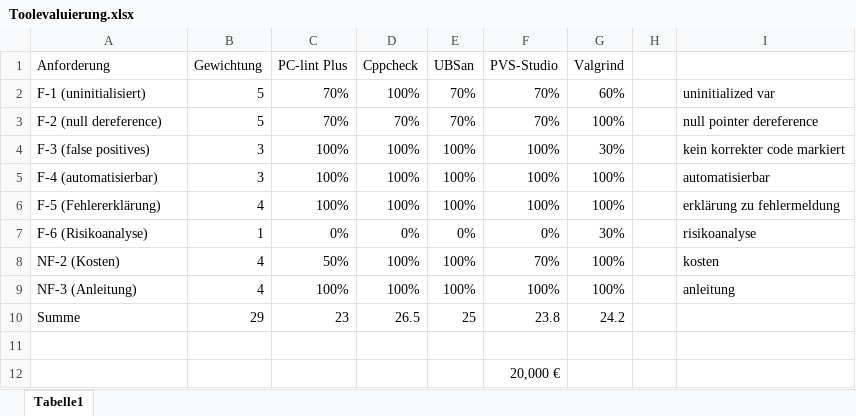
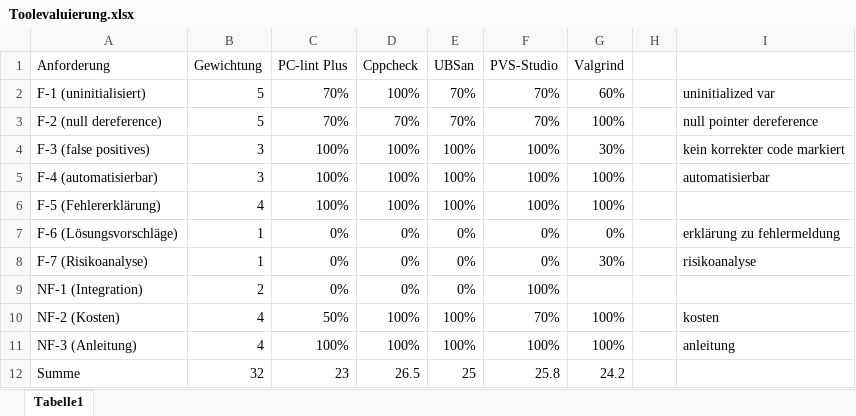
Before and after one commit to Christoph-Mitutoyo/T3000, an Excel workbook: Stuff/Toolevaluierung.xlsx, sheet Tabelle1, drawn as a sheet; values as stored, in another font and other column widths than the file's, no borders; removed rows and columns are numbered as before the commit, all else as after; the diff names each change by its address in the sheet, - before the commit and + after, or states it on an @@ line.

```diff
--- a/Stuff/Toolevaluierung.xlsx (sheet Tabelle1)
+++ b/Stuff/Toolevaluierung.xlsx (sheet Tabelle1)
-I6: erklärung zu fehlermeldung
+I6: (empty)
+row 7: F-6 (Lösungsvorschläge) | 1 | 0% | 0% | 0% | 0% | 0% |  | erklärung zu fehlermeldung
-A8 (Anforderung): F-6 (Risikoanalyse)
+A8 (Anforderung): F-7 (Risikoanalyse)
+row 9: NF-1 (Integration) | 2 | 0% | 0% | 0% | 100%
-B12 (Gewichtung): 29
+B12 (Gewichtung): 32
-F12 (PVS-Studio): 23.8
+F12 (PVS-Studio): 25.8
-row 11: (empty)
-row 12:  |  |  |  |  | 20,000 €
```
Also changed, not shown: formulas that keep their value, 6 other files.
